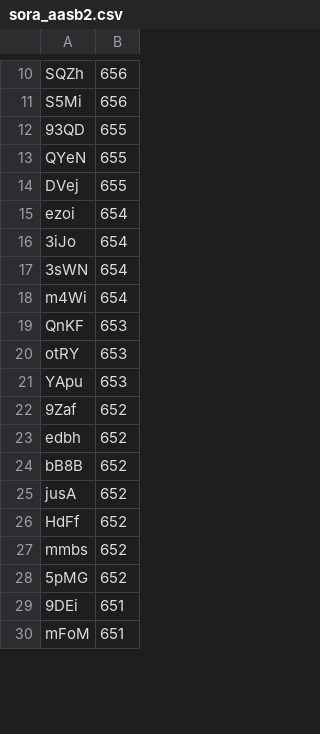
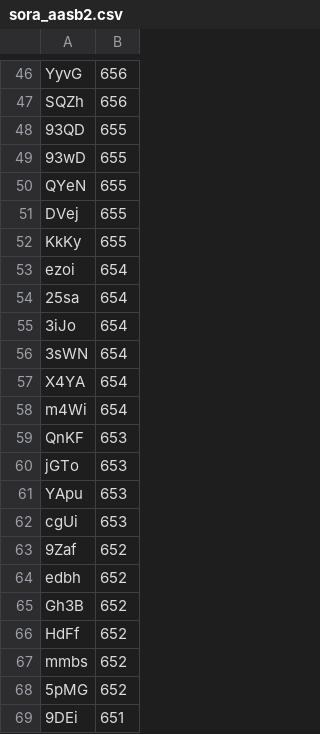
Before and after one commit to volosomniare/ffrk_scripting, a CSV file: roaming_warriors/sora_aasb2.csv, drawn as a sheet; only a part is shown, gaps mark what is left out; the shorter side is filled out with more unchanged rows; removed rows and columns are numbered as before the commit, all else as after; the diff covers the shown part only; the diff names each change by its address in the sheet, - before the commit and + after, or states it on an @@ line.

```diff
--- a/roaming_warriors/sora_aasb2.csv
+++ b/roaming_warriors/sora_aasb2.csv
+row 46: YyvG | 656
-row 11: S5Mi | 656
+row 49: 93wD | 655
+row 52: KkKy | 655
+row 54: 25sa | 654
+row 57: X4YA | 654
-A60: otRY
+A60: jGTo
+row 62: cgUi | 653
-A65: bB8B
+A65: Gh3B
-row 25: jusA | 652
```
Also changed, not shown: 39 added rows, 43 removed rows and 6 edited cells elsewhere in this file, roaming_warriors/sora_aasb1.csv, roaming_warriors/sora_aasb3.csv, 11 other files.
